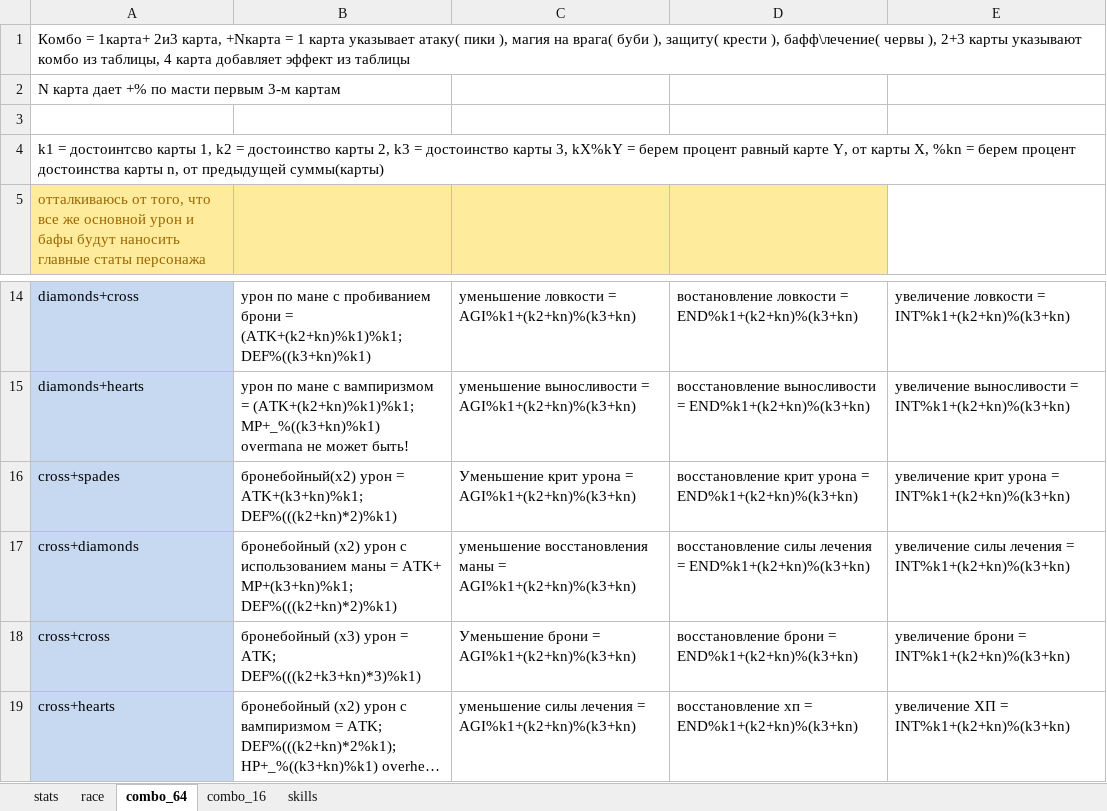
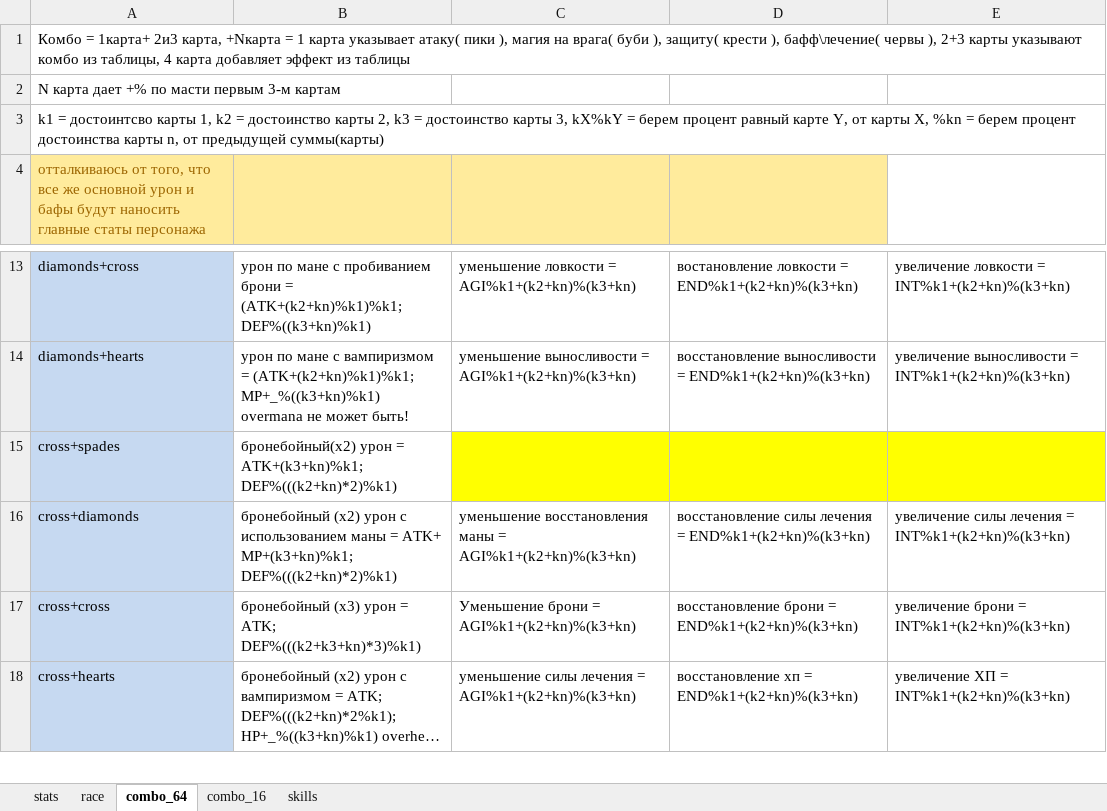
Before and after one commit to 0n3W4y/hory-card-v2.0, an Excel workbook: combo.xlsx, sheet combo_64, drawn as a sheet; only a part is shown, gaps mark what is left out; long unchanged cells end in …; values as stored, in another font and other column widths than the file's, no borders; removed rows and columns are numbered as before the commit, all else as after; the diff names each change by its address in the sheet, - before the commit and + after, or states it on an @@ line.

```diff
--- a/combo.xlsx (sheet combo_64)
+++ b/combo.xlsx (sheet combo_64)
-row 3: (empty)
-C15: Уменьшение крит урона = AGI%k1+(k2+kn)%(k3+kn)
+C15: (empty)
-C15:E15 fill: none
+C15:E15 fill: #FFFF00
-D15: восстановление крит урона = END%k1+(k2+kn)%(k3+kn)
+D15: (empty)
-E15: увеличение крит урона = INT%k1+(k2+kn)%(k3+kn)
+E15: (empty)
```
Also changed, not shown: sheet race, sheet stats, 2 other files.
